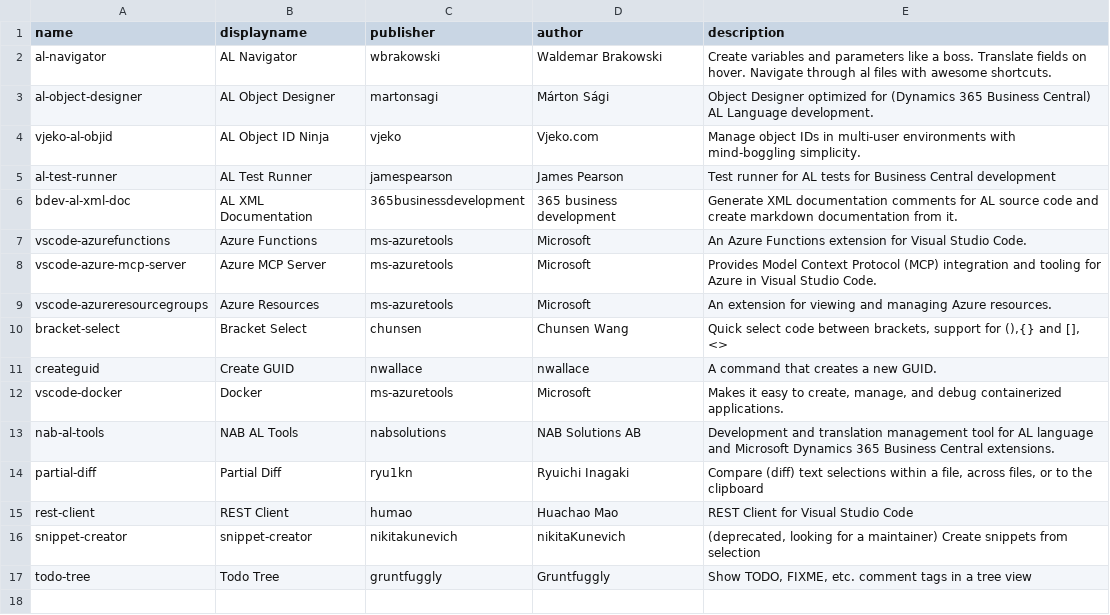
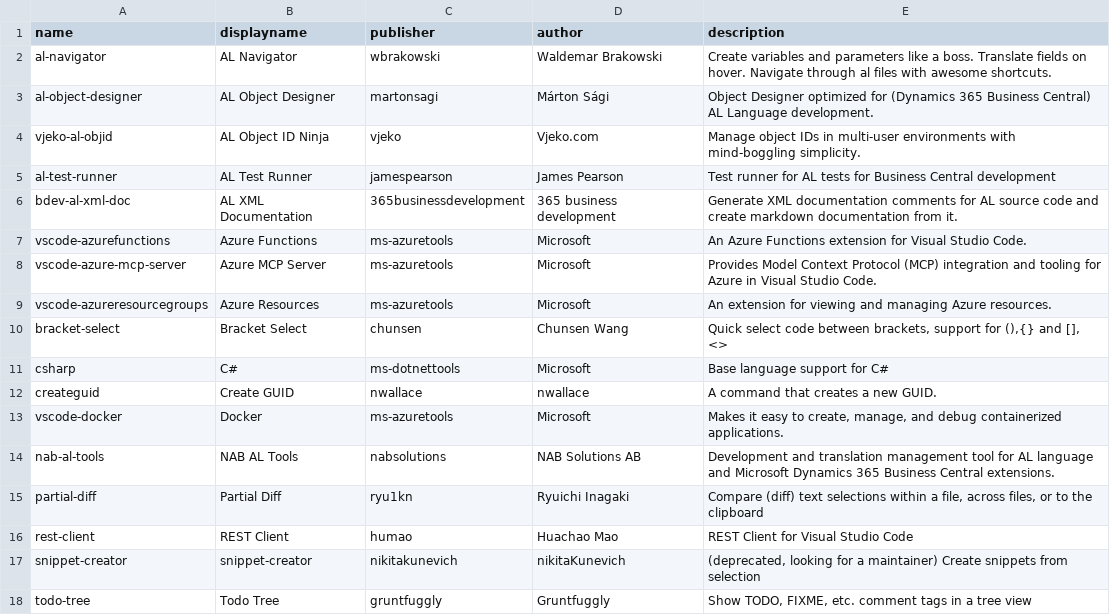
Before and after one commit to Florian-Noever/VSC-Settings-Setup, a CSV file: VSC-Settings-Setup/Resources/extensions-uninstall.csv, drawn as a sheet; the diff names each change by its address in the sheet, - before the commit and + after, or states it on an @@ line.

Commit message:
Add C# (ms-dotnettools.csharp) to uninstall list

```diff
--- a/VSC-Settings-Setup/Resources/extensions-uninstall.csv
+++ b/VSC-Settings-Setup/Resources/extensions-uninstall.csv
+row 11: csharp | C# | ms-dotnettools | Microsoft | Base language support for C#
```
